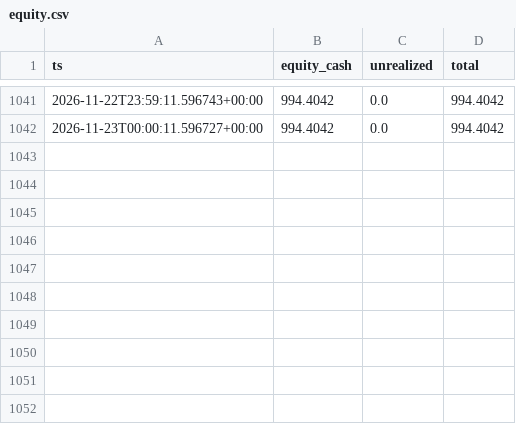
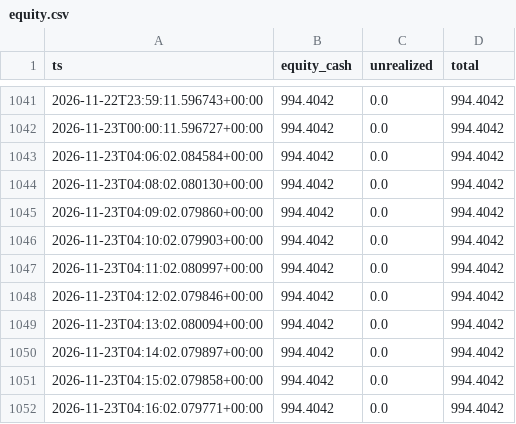
Before and after one commit to muhammadekonugroho4-spec/MEME-COIN-RADAR, a CSV file: data/portfolio/equity.csv, drawn as a sheet; only a part is shown, gaps mark what is left out; the diff names each change by its address in the sheet, - before the commit and + after, or states it on an @@ line.

```diff
--- a/data/portfolio/equity.csv
+++ b/data/portfolio/equity.csv
+row 1043: 2026-11-23T04:06:02.084584+00:00 | 994.4042 | 0.0 | 994.4042
+row 1044: 2026-11-23T04:08:02.080130+00:00 | 994.4042 | 0.0 | 994.4042
+row 1045: 2026-11-23T04:09:02.079860+00:00 | 994.4042 | 0.0 | 994.4042
+row 1046: 2026-11-23T04:10:02.079903+00:00 | 994.4042 | 0.0 | 994.4042
+row 1047: 2026-11-23T04:11:02.080997+00:00 | 994.4042 | 0.0 | 994.4042
+row 1048: 2026-11-23T04:12:02.079846+00:00 | 994.4042 | 0.0 | 994.4042
+row 1049: 2026-11-23T04:13:02.080094+00:00 | 994.4042 | 0.0 | 994.4042
+row 1050: 2026-11-23T04:14:02.079897+00:00 | 994.4042 | 0.0 | 994.4042
+row 1051: 2026-11-23T04:15:02.079858+00:00 | 994.4042 | 0.0 | 994.4042
+row 1052: 2026-11-23T04:16:02.079771+00:00 | 994.4042 | 0.0 | 994.4042
```
Also changed, not shown: 1 other file.
